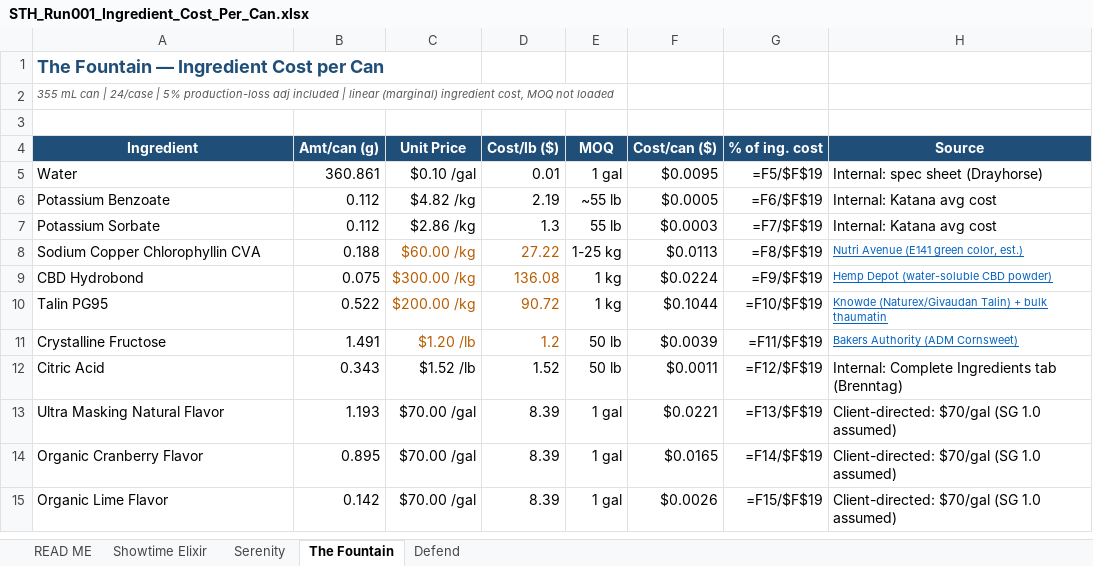
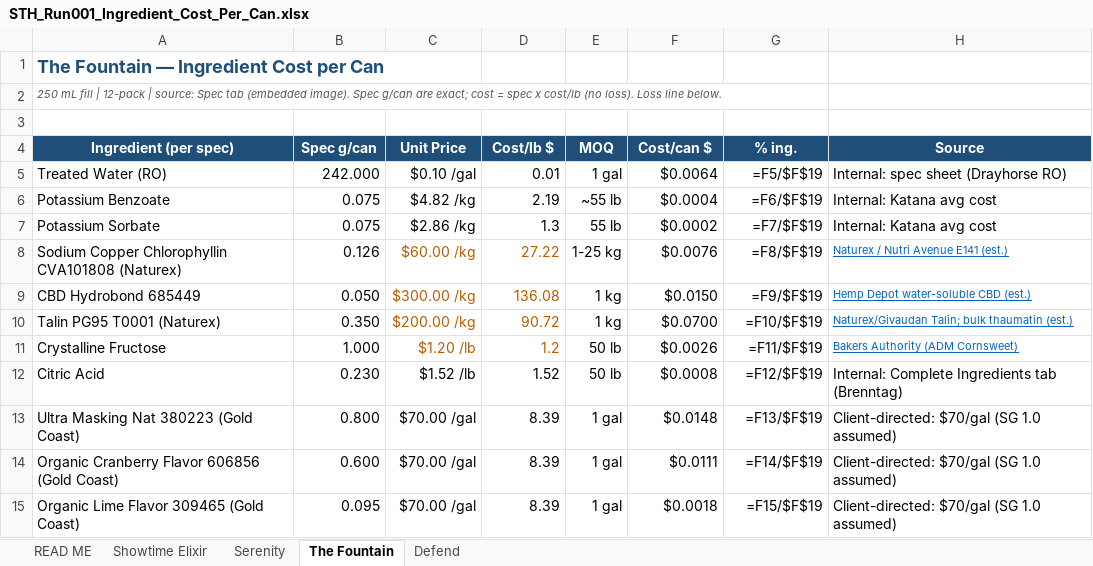
Before and after one commit to noxcusej/beverage-manufacturing-suite, an Excel workbook: STH_Run001_Ingredient_Cost_Per_Can.xlsx, sheet The Fountain, drawn as a sheet; only a part is shown; values as stored, in another font and other column widths than the file's, no borders; formulas without a stored value are shown as written; the diff covers the shown part only; the diff names each change by its address in the sheet, - before the commit and + after, or states it on an @@ line.

```diff
--- a/STH_Run001_Ingredient_Cost_Per_Can.xlsx (sheet The Fountain)
+++ b/STH_Run001_Ingredient_Cost_Per_Can.xlsx (sheet The Fountain)
-A2 (Ingredient (per spec)): 355 mL can | 24/case | 5% production-loss adj included | linear (marginal) ingredient cost, MOQ not loaded
+A2 (Ingredient (per spec)): 250 mL fill | 12-pack | source: Spec tab (embedded image). Spec g/can are exact; cost = spec x cost/lb (no loss). Loss line below.
-A4: Ingredient
+A4: Ingredient (per spec)
-B4: Amt/can (g)
+B4: Spec g/can
-D4: Cost/lb ($)
+D4: Cost/lb $
-F4: Cost/can ($)
+F4: Cost/can $
-G4: % of ing. cost
+G4: % ing.
-A5 (Ingredient (per spec)): Water
+A5 (Ingredient (per spec)): Treated Water (RO)
-B5 (Spec g/can): 360.861
+B5 (Spec g/can): 242.000
-F5 (Cost/can $): $0.0095
+F5 (Cost/can $): $0.0064
-H5 (Source): Internal: spec sheet (Drayhorse)
+H5 (Source): Internal: spec sheet (Drayhorse RO)
-B6:B7 (Spec g/can): 0.112
+B6:B7 (Spec g/can): 0.075
-F6 (Cost/can $): $0.0005
+F6 (Cost/can $): $0.0004
-F7 (Cost/can $): $0.0003
+F7 (Cost/can $): $0.0002
-A8 (Ingredient (per spec)): Sodium Copper Chlorophyllin CVA
+A8 (Ingredient (per spec)): Sodium Copper Chlorophyllin CVA101808 (Naturex)
-B8 (Spec g/can): 0.188
+B8 (Spec g/can): 0.126
-F8 (Cost/can $): $0.0113
+F8 (Cost/can $): $0.0076
-H8 (Source): Nutri Avenue (E141 green color, est.)
+H8 (Source): Naturex / Nutri Avenue E141 (est.)
-A9 (Ingredient (per spec)): CBD Hydrobond
+A9 (Ingredient (per spec)): CBD Hydrobond 685449
-B9 (Spec g/can): 0.075
+B9 (Spec g/can): 0.050
-F9 (Cost/can $): $0.0224
+F9 (Cost/can $): $0.0150
-H9 (Source): Hemp Depot (water-soluble CBD powder)
+H9 (Source): Hemp Depot water-soluble CBD (est.)
-A10 (Ingredient (per spec)): Talin PG95
+A10 (Ingredient (per spec)): Talin PG95 T0001 (Naturex)
-B10 (Spec g/can): 0.522
+B10 (Spec g/can): 0.350
-F10 (Cost/can $): $0.1044
+F10 (Cost/can $): $0.0700
-H10 (Source): Knowde (Naturex/Givaudan Talin) + bulk thaumatin
+H10 (Source): Naturex/Givaudan Talin; bulk thaumatin (est.)
-B11 (Spec g/can): 1.491
+B11 (Spec g/can): 1.000
-F11 (Cost/can $): $0.0039
+F11 (Cost/can $): $0.0026
-B12 (Spec g/can): 0.343
+B12 (Spec g/can): 0.230
-F12 (Cost/can $): $0.0011
+F12 (Cost/can $): $0.0008
-A13 (Ingredient (per spec)): Ultra Masking Natural Flavor
+A13 (Ingredient (per spec)): Ultra Masking Nat 380223 (Gold Coast)
-B13 (Spec g/can): 1.193
+B13 (Spec g/can): 0.800
-F13 (Cost/can $): $0.0221
+F13 (Cost/can $): $0.0148
-A14 (Ingredient (per spec)): Organic Cranberry Flavor
+A14 (Ingredient (per spec)): Organic Cranberry Flavor 606856 (Gold Coast)
-B14 (Spec g/can): 0.895
+B14 (Spec g/can): 0.600
-F14 (Cost/can $): $0.0165
+F14 (Cost/can $): $0.0111
-A15 (Ingredient (per spec)): Organic Lime Flavor
+A15 (Ingredient (per spec)): Organic Lime Flavor 309465 (Gold Coast)
-B15 (Spec g/can): 0.142
+B15 (Spec g/can): 0.095
-F15 (Cost/can $): $0.0026
+F15 (Cost/can $): $0.0018
```
Also changed, not shown: 2 added rows, 1 removed row and 11 edited cells elsewhere in this sheet, sheet Defend, sheet Serenity, sheet Showtime Elixir, sheet READ ME.
